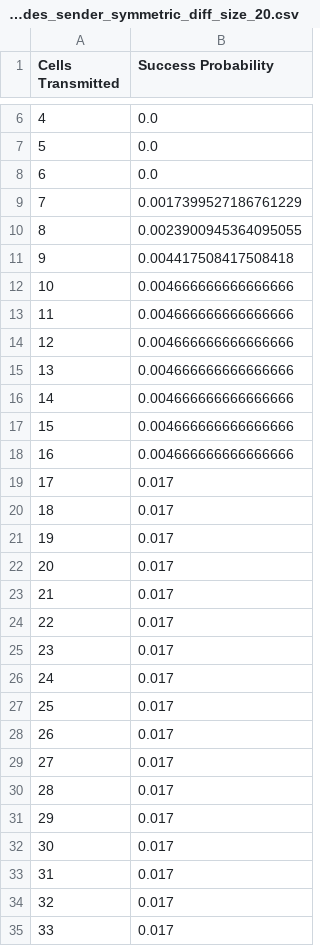
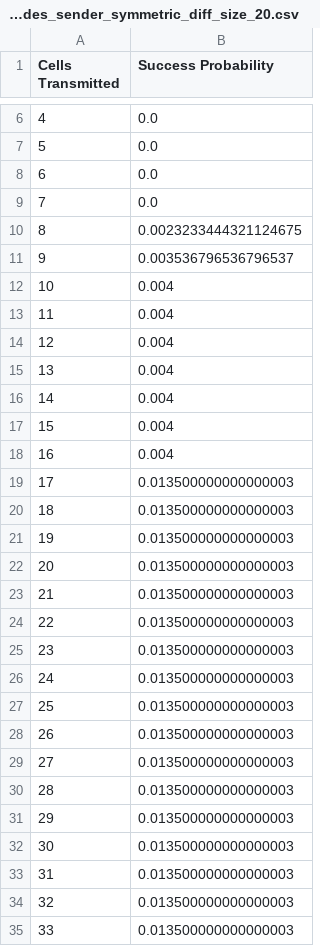
Before and after one commit to toto9820/Rateless-Set-Reconciliation-with-Listing-Guarantees, a CSV file: data/egh_results/success_probability/egh_results_success_probability_receiver_includes_sender_symmetric_diff_size_20.csv, drawn as a sheet; only a part is shown, gaps mark what is left out; the diff covers the shown part only.

```diff
--- a/data/egh_results/success_probability/egh_results_success_probability_receiver_includes_sender_symmetric_diff_size_20.csv
+++ b/data/egh_results/success_probability/egh_results_success_probability_receiver_includes_sender_symmetric_diff_size_20.csv
@@ -8,28 +8,28 @@ Cells Transmitted,Success Probability
 6,0.0
-7,0.0017399527186761229
-8,0.0023900945364095055
-9,0.004417508417508418
-10,0.004666666666666666
-11,0.004666666666666666
-12,0.004666666666666666
-13,0.004666666666666666
-14,0.004666666666666666
-15,0.004666666666666666
-16,0.004666666666666666
-17,0.017
-18,0.017
-19,0.017
-20,0.017
-21,0.017
-22,0.017
-23,0.017
-24,0.017
-25,0.017
-26,0.017
-27,0.017
-28,0.017
-29,0.017
-30,0.017
-31,0.017
-32,0.017
-33,0.017
+7,0.0
+8,0.0023233444321124675
+9,0.003536796536796537
+10,0.004
+11,0.004
+12,0.004
+13,0.004
+14,0.004
+15,0.004
+16,0.004
+17,0.013500000000000003
+18,0.013500000000000003
+19,0.013500000000000003
+20,0.013500000000000003
+21,0.013500000000000003
+22,0.013500000000000003
+23,0.013500000000000003
+24,0.013500000000000003
+25,0.013500000000000003
+26,0.013500000000000003
+27,0.013500000000000003
+28,0.013500000000000003
+29,0.013500000000000003
+30,0.013500000000000003
+31,0.013500000000000003
+32,0.013500000000000003
+33,0.013500000000000003
```
Also changed, not shown: 28 edited cells elsewhere in this file, data/egh_results/success_probability/egh_results_success_probability_receiver_includes_sender_symmetric_diff_size_1.csv, data/egh_results/success_probability/egh_results_success_probability_receiver_includes_sender_symmetric_diff_size_10.csv, 5 other files.
